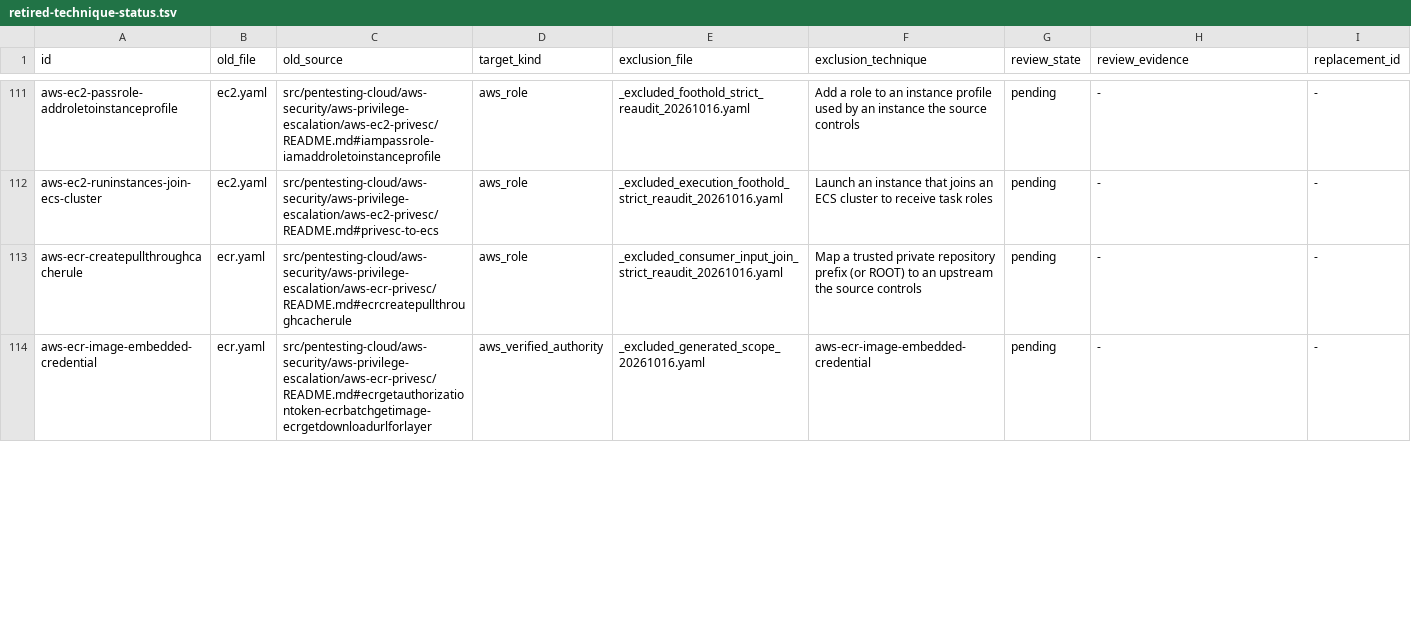
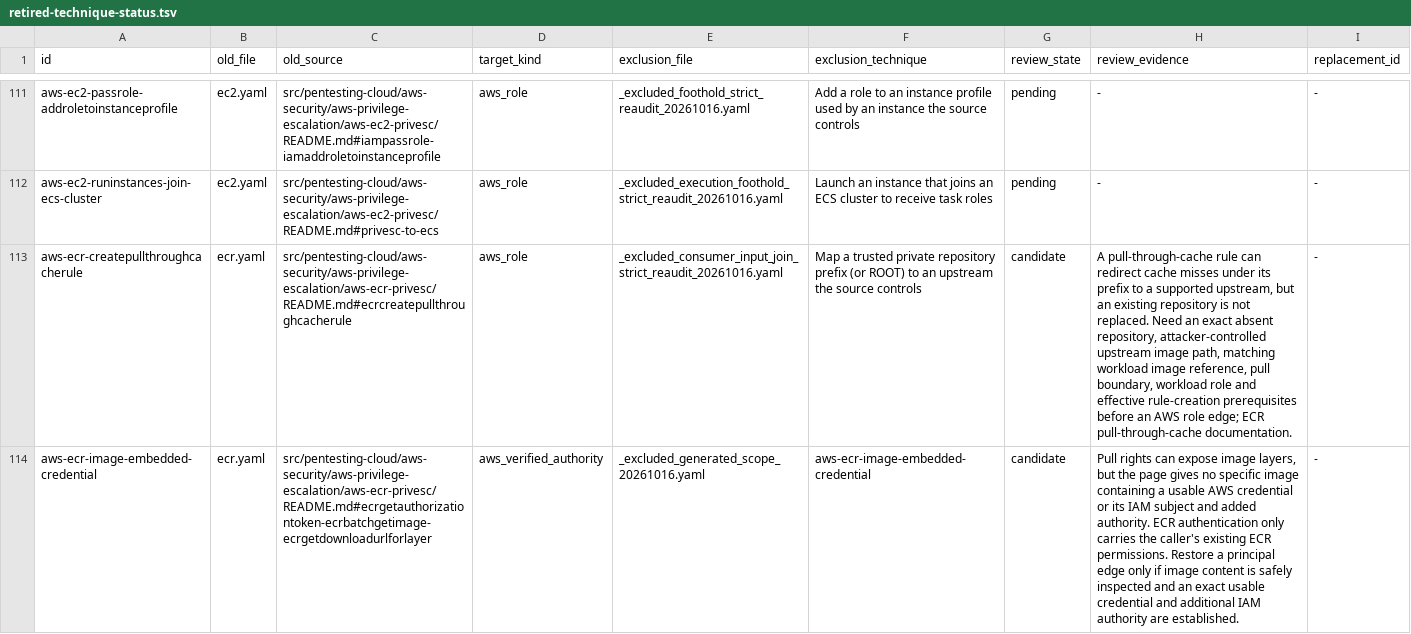
Before and after one commit to peass-ng/Blue-CloudPEASS, a TSV file: work_aws_privesc_review/retired-technique-status.tsv, drawn as a sheet; only a part is shown, gaps mark what is left out; the diff covers the shown part only; the diff names each change by its address in the sheet, - before the commit and + after, or states it on an @@ line.

Commit message:
Classify ECR image and policy privilege routes

```diff
--- a/work_aws_privesc_review/retired-technique-status.tsv
+++ b/work_aws_privesc_review/retired-technique-status.tsv
-G113:G114 (review_state): pending
+G113:G114 (review_state): candidate
-H113 (review_evidence): -
+H113 (review_evidence): A pull-through-cache rule can redirect cache misses under its prefix to a supported upstream, but an existing repository is not replaced. Need an exact absent repository, attacker-controlled upstream image path, matching workload image reference, pull boundary, workload role and effective rule-creation prerequisites before an AWS role edge; ECR pull-through-cache documentation.
-H114 (review_evidence): -
+H114 (review_evidence): Pull rights can expose image layers, but the page gives no specific image containing a usable AWS credential or its IAM subject and added authority. ECR authentication only carries the caller's existing ECR permissions. Restore a principal edge only if image content is safely inspected and an exact usable credential and additional IAM authority are established.
```
Also changed, not shown: 12 edited cells elsewhere in this file, work_aws_privesc_review/page-status.tsv.
